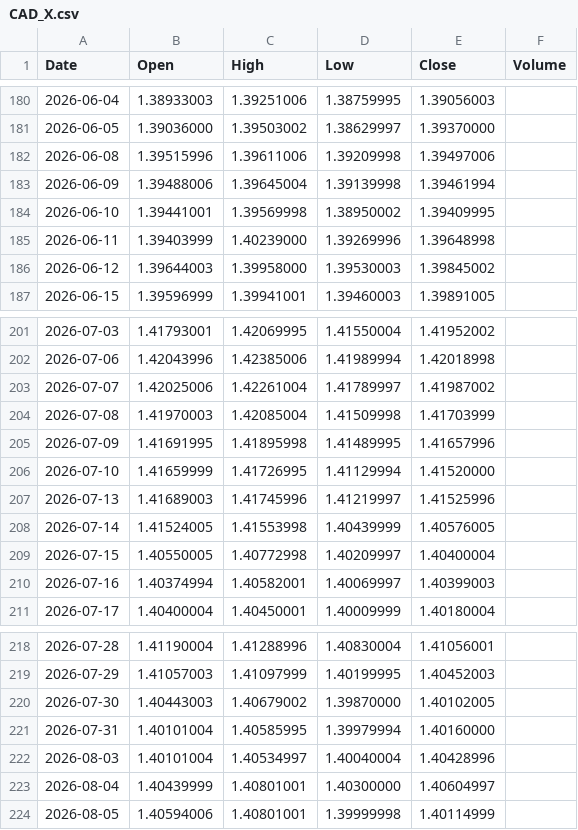
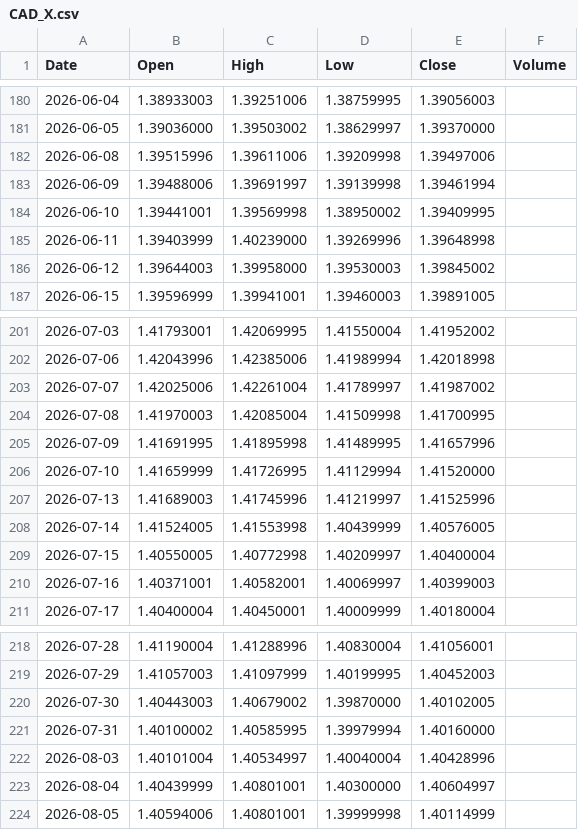
Before and after one commit to originaonxi/nse-value-lens, a CSV file: data/global_prices/CAD_X.csv, drawn as a sheet; only a part is shown, gaps mark what is left out.

```diff
--- a/data/global_prices/CAD_X.csv
+++ b/data/global_prices/CAD_X.csv
@@ -182,3 +182,3 @@ Date,Open,High,Low,Close,Volume
 2026-06-08,1.39515996,1.39611006,1.39209998,1.39497006,
-2026-06-09,1.39488006,1.39645004,1.39139998,1.39461994,
+2026-06-09,1.39488006,1.39691997,1.39139998,1.39461994,
 2026-06-10,1.39441001,1.39569998,1.38950002,1.39409995,
@@ -203,3 +203,3 @@ Date,Open,High,Low,Close,Volume
 2026-07-07,1.42025006,1.42261004,1.41789997,1.41987002,
-2026-07-08,1.41970003,1.42085004,1.41509998,1.41703999,
+2026-07-08,1.41970003,1.42085004,1.41509998,1.41700995,
 2026-07-09,1.41691995,1.41895998,1.41489995,1.41657996,
@@ -209,3 +209,3 @@ Date,Open,High,Low,Close,Volume
 2026-07-15,1.40550005,1.40772998,1.40209997,1.40400004,
-2026-07-16,1.40374994,1.40582001,1.40069997,1.40399003,
+2026-07-16,1.40371001,1.40582001,1.40069997,1.40399003,
 2026-07-17,1.40400004,1.40450001,1.40009999,1.40180004,
@@ -220,3 +220,3 @@ Date,Open,High,Low,Close,Volume
 2026-07-30,1.40443003,1.40679002,1.39870000,1.40102005,
-2026-07-31,1.40101004,1.40585995,1.39979994,1.40160000,
+2026-07-31,1.40100002,1.40585995,1.39979994,1.40160000,
 2026-08-03,1.40101004,1.40534997,1.40040004,1.40428996,
```
Also changed, not shown: data/global_prices/AUDUSD_X.csv, data/global_prices/CHF_X.csv, 9 other files.
